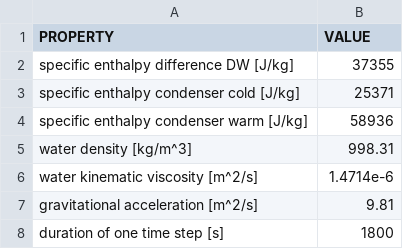
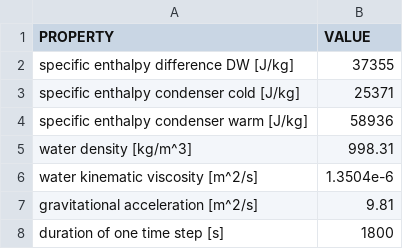
Before and after one commit to TUMCREATE-ESTL/districtcooling, a CSV file: data/physical_properties.csv, drawn as a sheet.

Commit message:
coolinggrid, grid_planning, data: corrections and updates

```diff
--- a/data/physical_properties.csv
+++ b/data/physical_properties.csv
@@ -5,3 +5,3 @@ specific enthalpy condenser warm [J/kg],58936
 water density [kg/m^3],998.31
-water kinematic viscosity [m^2/s],1.4714e-6
+water kinematic viscosity [m^2/s],1.3504e-6
 gravitational acceleration [m^2/s],9.81
```
Also changed, not shown: 6 other files.
